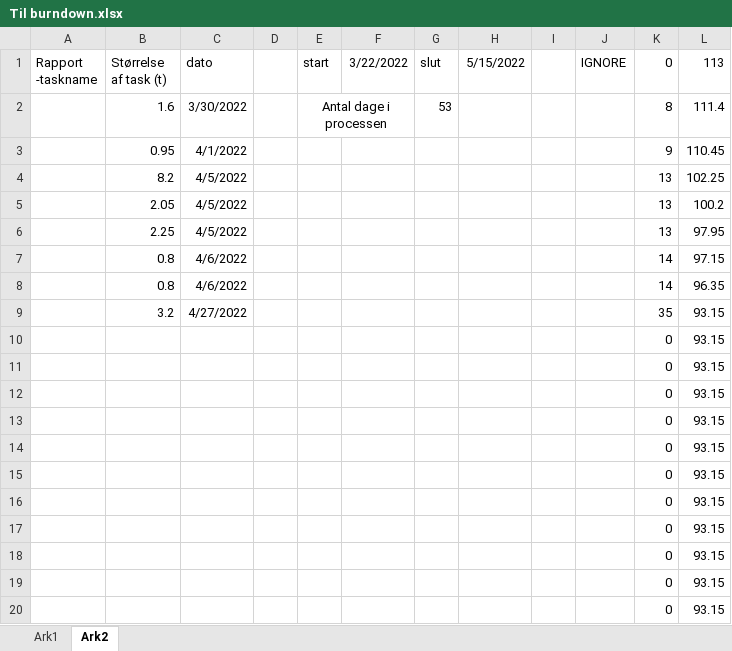
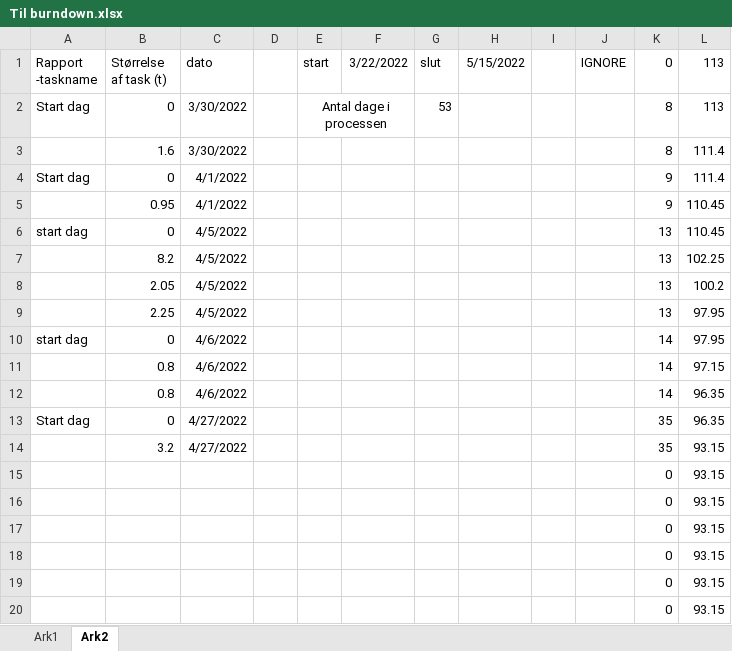
Before and after one commit to AJungersen/DDU-Eksamensprojekt, an Excel workbook: Til burndown.xlsx, sheet Ark2, drawn as a sheet; only a part is shown; the shorter side is filled out with more unchanged rows; values as stored, in another font and other column widths than the file's, no borders; removed rows and columns are numbered as before the commit, all else as after; the diff names each change by its address in the sheet, - before the commit and + after, or states it on an @@ line.

Commit message:
burndown

```diff
--- a/Til burndown.xlsx (sheet Ark2)
+++ b/Til burndown.xlsx (sheet Ark2)
+row 2: Start dag | 0 | 3/30/2022 |  | Antal dage i processen |  | 53 |  |  |  | 8 | 113
-E3 (start): Antal dage i processen
+E3 (start): (empty)
-E2:F2 merged
-G3 (slut): 53
+G3 (slut): (empty)
+row 4: Start dag | 0 | 4/1/2022 |  |  |  |  |  |  |  | 9 | 111.4
+row 6: start dag | 0 | 4/5/2022 |  |  |  |  |  |  |  | 13 | 110.45
+row 10: start dag | 0 | 4/6/2022 |  |  |  |  |  |  |  | 14 | 97.95
+row 13: Start dag | 0 | 4/27/2022 |  |  |  |  |  |  |  | 35 | 96.35
-row 10:  |  |  |  |  |  |  |  |  |  | 0 | 93.15
```
Also changed, not shown: sheet Ark1, formulas that keep their value, 3 other files.
